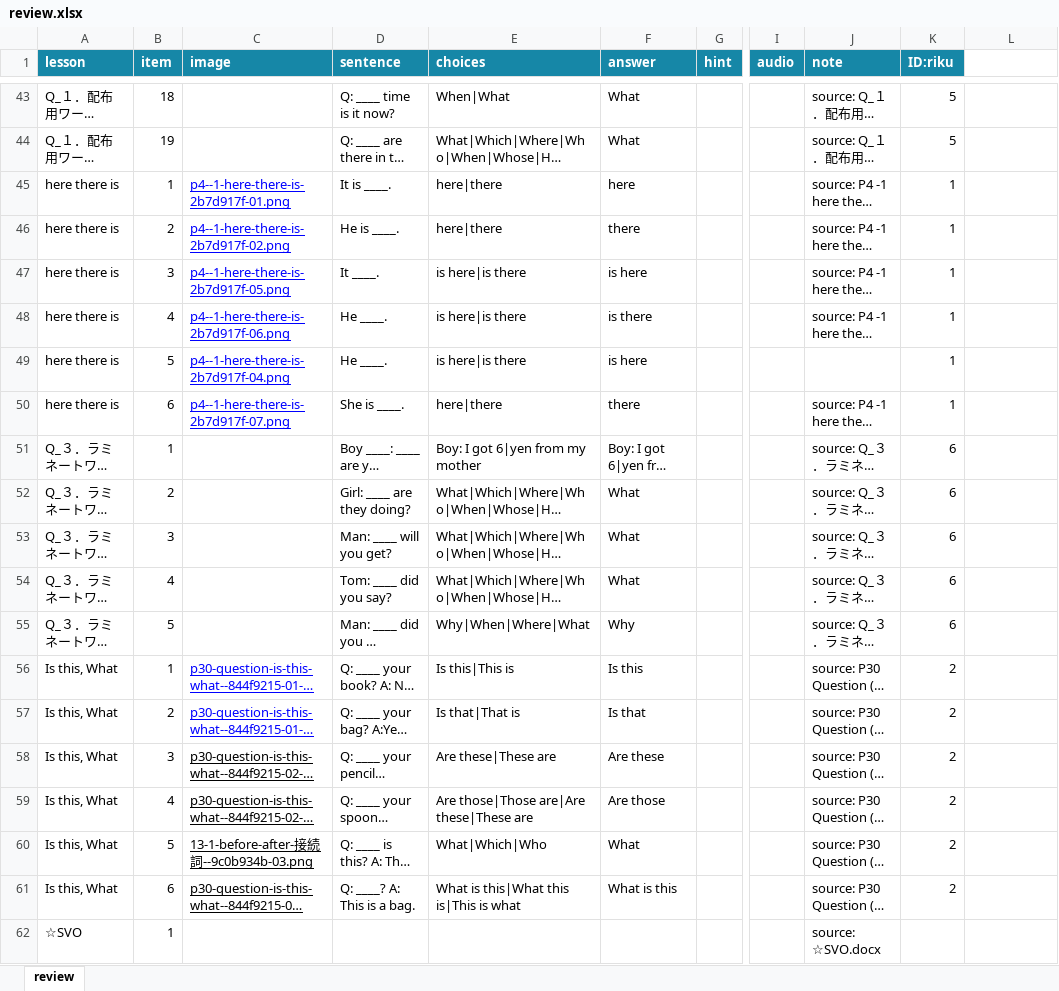
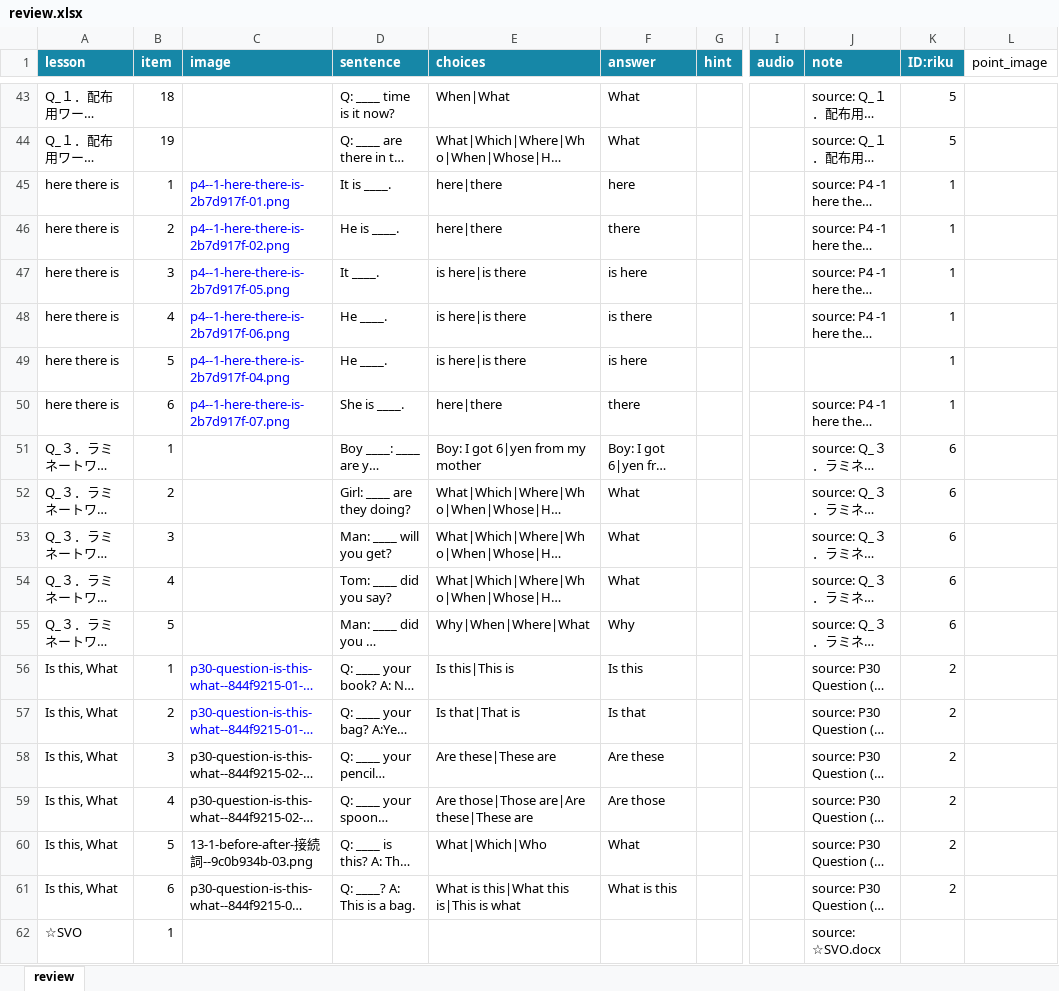
Before and after one commit to gdmeigo/review, an Excel workbook: review.xlsx, sheet review, drawn as a sheet; only a part is shown, gaps mark what is left out; long unchanged cells end in …; values as stored, in another font and other column widths than the file's, no borders; the diff names each change by its address in the sheet, - before the commit and + after, or states it on an @@ line.

Commit message:
Add point images and slow level growth

```diff
--- a/review.xlsx (sheet review)
+++ b/review.xlsx (sheet review)
-L1: (empty)
+L1: point_image
-C45:C50 underline: on
+C45:C50 underline: off
-C56:C61 underline: on
+C56:C61 underline: off
```
Also changed, not shown: 1 other file.
